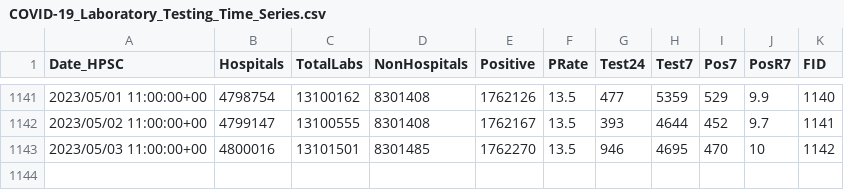
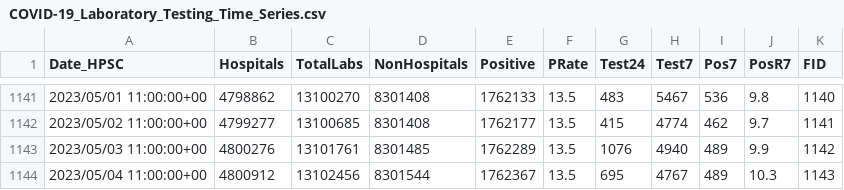
Before and after one commit to stephenc/2021-ireland-stats, a CSV file: data/COVID-19_Laboratory_Testing_Time_Series.csv, drawn as a sheet; only a part is shown, gaps mark what is left out; the diff covers the shown part only.

```diff
--- a/data/COVID-19_Laboratory_Testing_Time_Series.csv
+++ b/data/COVID-19_Laboratory_Testing_Time_Series.csv
@@ -1141,3 +1141,4 @@
-2023/05/01 11:00:00+00,4798754,13100162,8301408,1762126,13.5,477,5359,529,9.9,1140
-2023/05/02 11:00:00+00,4799147,13100555,8301408,1762167,13.5,393,4644,452,9.7,1141
-2023/05/03 11:00:00+00,4800016,13101501,8301485,1762270,13.5,946,4695,470,10,1142
+2023/05/01 11:00:00+00,4798862,13100270,8301408,1762133,13.5,483,5467,536,9.8,1140
+2023/05/02 11:00:00+00,4799277,13100685,8301408,1762177,13.5,415,4774,462,9.7,1141
+2023/05/03 11:00:00+00,4800276,13101761,8301485,1762289,13.5,1076,4940,489,9.9,1142
+2023/05/04 11:00:00+00,4800912,13102456,8301544,1762367,13.5,695,4767,489,10.3,1143
```
Also changed, not shown: 32 edited cells elsewhere in this file, data/COVID-19_NOCA_ICUBIS_Historic_Time_Series.csv, 2 other files.
